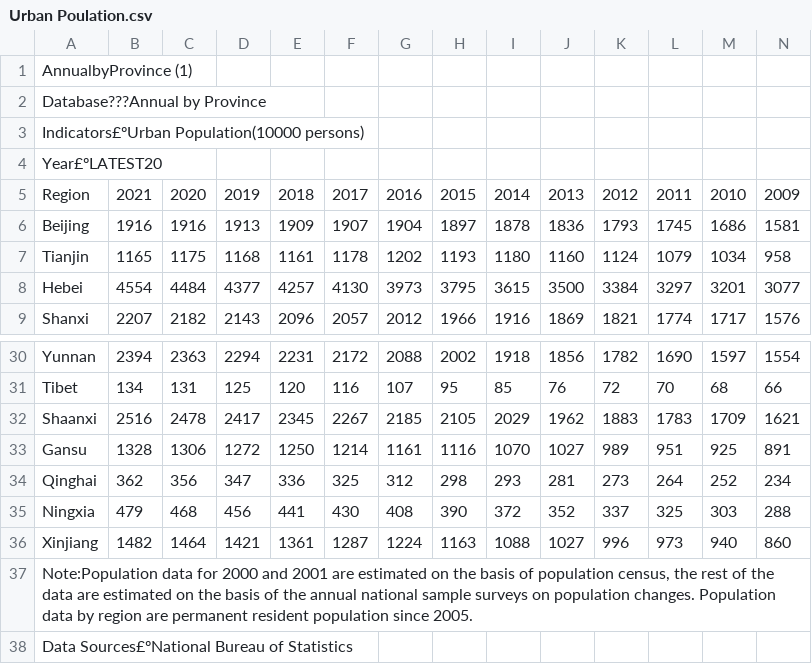
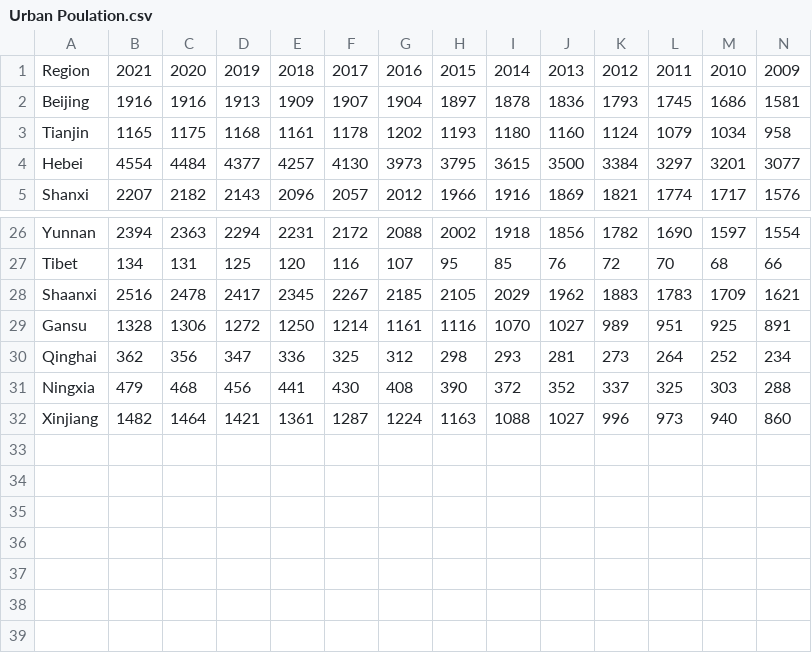
Before and after one commit to fab-bla/Air_Pollution, a CSV file: Data/China_Sourced/Urban Poulation.csv, drawn as a sheet; only a part is shown, gaps mark what is left out; rows hold the shown columns only; the diff names each change by its address in the sheet, - before the commit and + after, or states it on an @@ line.

```diff
--- a/Data/China_Sourced/Urban Poulation.csv
+++ b/Data/China_Sourced/Urban Poulation.csv
-row 1: AnnualbyProvince (1)
-row 2: Database???Annual by Province
-row 3: Indicators£ºUrban Population(10000 persons)
-row 4: Year£ºLATEST20
-row 37: Note:Population data for 2000 and 2001 are estimated on the basis of population census, the rest of the data are estimated on the basis of the annual national sample surveys on population changes. Population data by region are permanent resident population since 2005.
-row 38: Data Sources£ºNational Bureau of Statistics
```
Also changed, not shown: Data/China_Sourced/Forest Coverage Rate.csv, Data/China_Sourced/Gross regional product.csv, 17 other files.
